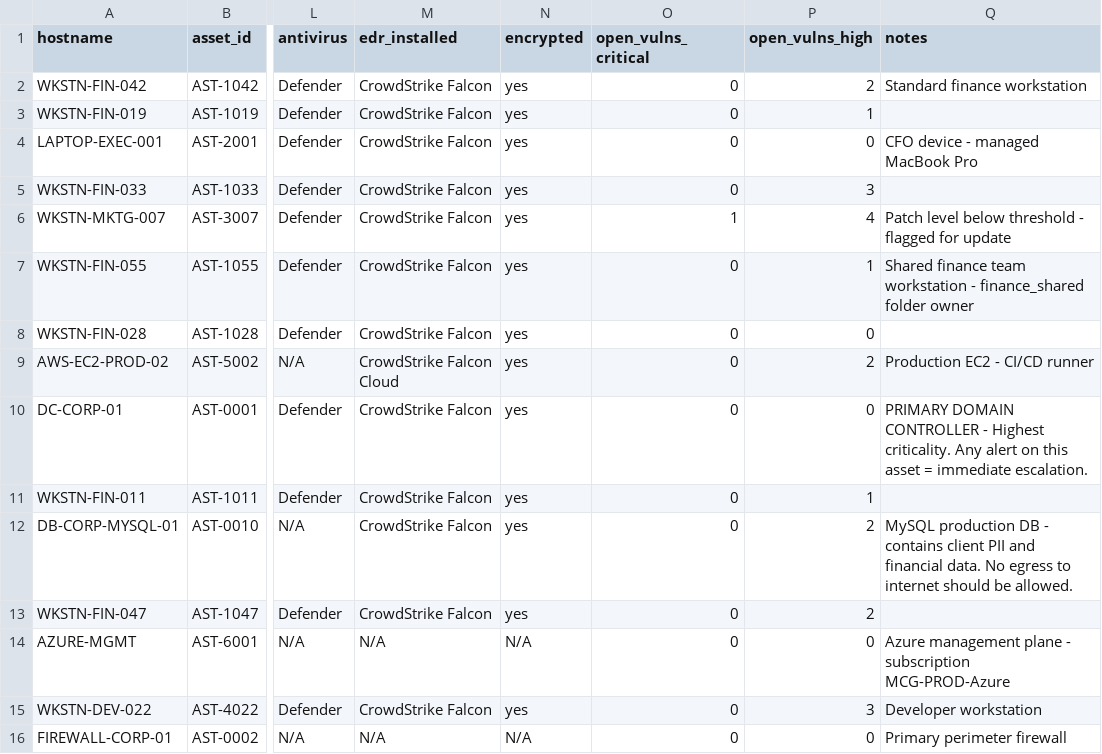
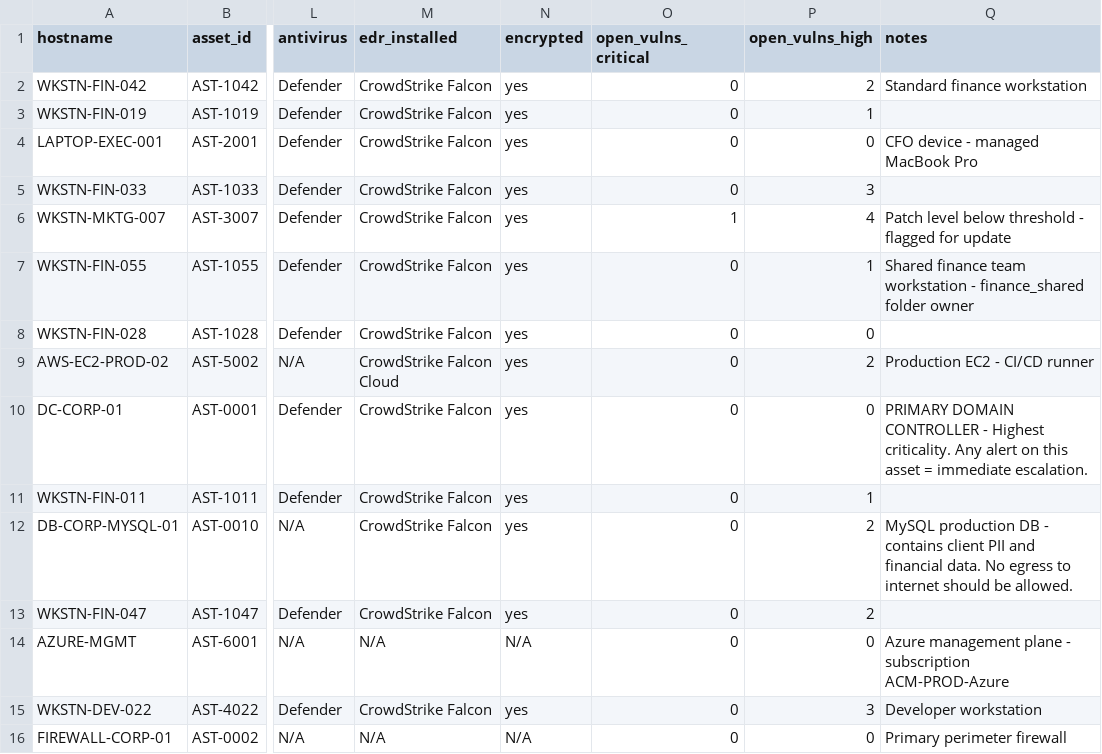
Before and after one commit to kousalya-pm/agentic-alert-triage, a CSV file: public/data/assets.csv, drawn as a sheet; only a part is shown, gaps mark what is left out; the diff names each change by its address in the sheet, - before the commit and + after, or states it on an @@ line.

```diff
--- a/public/data/assets.csv
+++ b/public/data/assets.csv
-Q14 (notes): …- subscription MCG-PROD-Azure
+Q14 (notes): …- subscription ACM-PROD-Azure
```
Also changed, not shown: public/data/alerts.csv, public/data/employees.csv, 13 other files.
